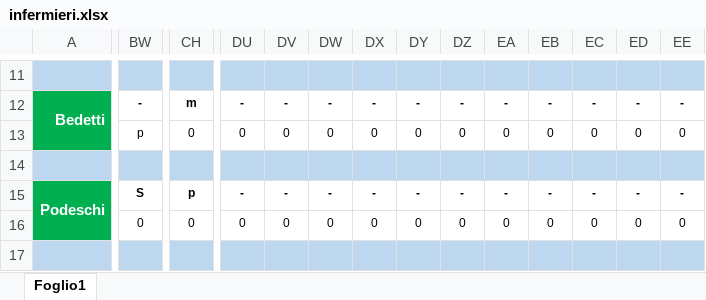
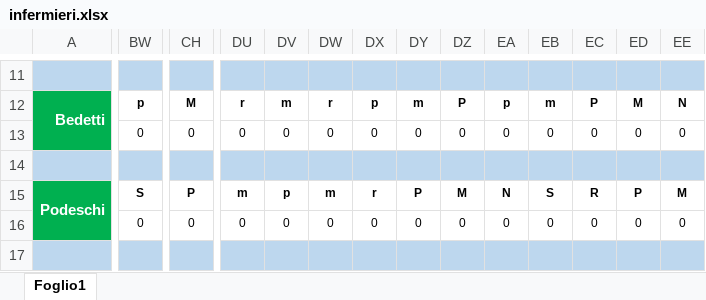
Before and after one commit to centrale118rsm-code/Turni-Infermieri-2026, an Excel workbook: infermieri.xlsx, sheet Foglio1, drawn as a sheet; only a part is shown, gaps mark what is left out; values as stored, in another font and other column widths than the file's, no borders; conditional formats not drawn; the diff covers the shown part only; the diff names each change by its address in the sheet, - before the commit and + after, or states it on an @@ line.

```diff
--- a/infermieri.xlsx (sheet Foglio1)
+++ b/infermieri.xlsx (sheet Foglio1)
-BW12: -
+BW12: p
-CH12: m
+CH12: M
-DU12: -
+DU12: r
-DV12: -
+DV12: m
-DW12: -
+DW12: r
-DX12: -
+DX12: p
-DY12: -
+DY12: m
-DZ12: -
+DZ12: P
-EA12: -
+EA12: p
-EB12: -
+EB12: m
-EC12: -
+EC12: P
-ED12: -
+ED12: M
-EE12: -
+EE12: N
-BW13: p
+BW13: 0
-CH15: p
+CH15: P
-DU15: -
+DU15: m
-DV15: -
+DV15: p
-DW15: -
+DW15: m
-DX15: -
+DX15: r
-DY15: -
+DY15: P
-DZ15: -
+DZ15: M
-EA15: -
+EA15: N
-EB15: -
+EB15: S
-EC15: -
+EC15: R
-ED15: -
+ED15: P
-EE15: -
+EE15: M
```
Also changed, not shown: other rows of this sheet.
